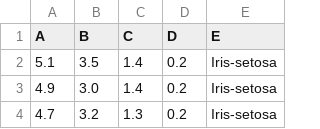
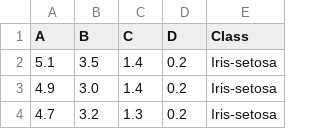
Before and after one commit to matsilv/ml-examples, a CSV file: data/iris.csv, drawn as a sheet; only a part is shown.

```diff
--- a/data/iris.csv
+++ b/data/iris.csv
@@ -1,2 +1,2 @@
-A,B,C,D,E
+A,B,C,D,Class
 5.1,3.5,1.4,0.2,Iris-setosa
```
Also changed, not shown: 2 other files.
